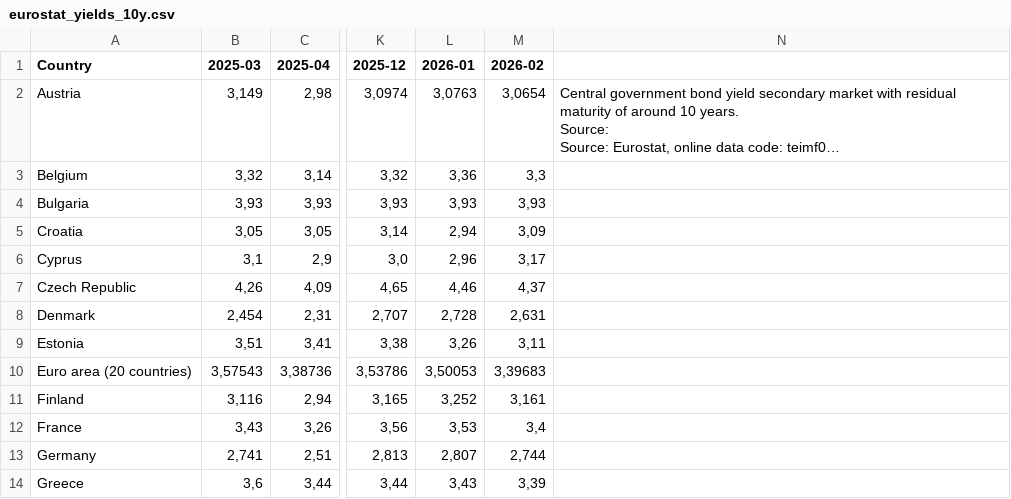
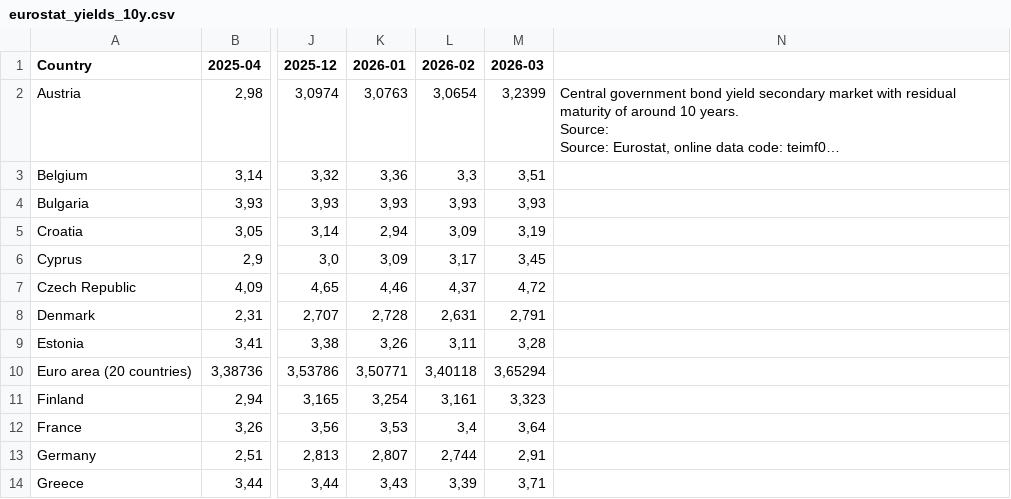
Before and after one commit to pbberlin/ecb-monitor-website, a CSV file: static/dl/eurostat_yields_10y.csv, drawn as a sheet; only a part is shown, gaps mark what is left out; long unchanged cells end in …; removed rows and columns are numbered as before the commit, all else as after; the diff names each change by its address in the sheet, - before the commit and + after, or states it on an @@ line.

Commit message:
ameco-eurostat update 2026-04-16 02:15:09 ecb-watch

```diff
--- a/static/dl/eurostat_yields_10y.csv
+++ b/static/dl/eurostat_yields_10y.csv
-column B (2025-03), rows 2-14: 3,149 | 3,32 | 3,93 | 3,05 | 3,1 | 4,26 | 2,454 | 3,51 | 3,57543 | 3,116 | 3,43 | 2,741 | 3,6
+column M (2026-03), rows 2-14: 3,2399 | 3,51 | 3,93 | 3,19 | 3,45 | 4,72 | 2,791 | 3,28 | 3,65294 | 3,323 | 3,64 | 2,91 | 3,71
-K6 (2026-01): 2,96
+K6 (2026-01): 3,09
-K10 (2026-01): 3,50053
+K10 (2026-01): 3,50771
-L10 (2026-02): 3,39683
+L10 (2026-02): 3,40118
-K11 (2026-01): 3,252
+K11 (2026-01): 3,254
```
Also changed, not shown: scripts/eurostat/estat_teimf050.tsv, 1 other file.
